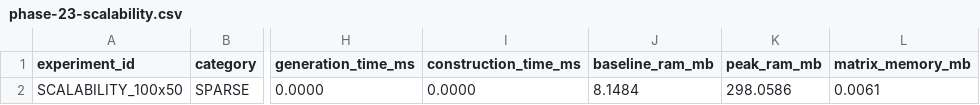
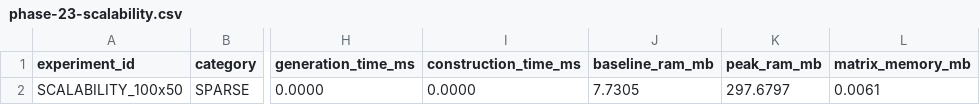
Before and after one commit to preetham-18-developer/Mangalore-Refinery-and-Petrochemicals-Limited, a CSV file: phase-23-scalability.csv, drawn as a sheet; only a part is shown, gaps mark what is left out; the diff names each change by its address in the sheet, - before the commit and + after, or states it on an @@ line.

```diff
--- a/phase-23-scalability.csv
+++ b/phase-23-scalability.csv
-J2 (baseline_ram_mb): 8.1484
+J2 (baseline_ram_mb): 7.7305
-K2 (peak_ram_mb): 298.0586
+K2 (peak_ram_mb): 297.6797
```
Also changed, not shown: phase-24-numerical-stress.csv, phase-25-final-benchmark.csv, 10 other files.
